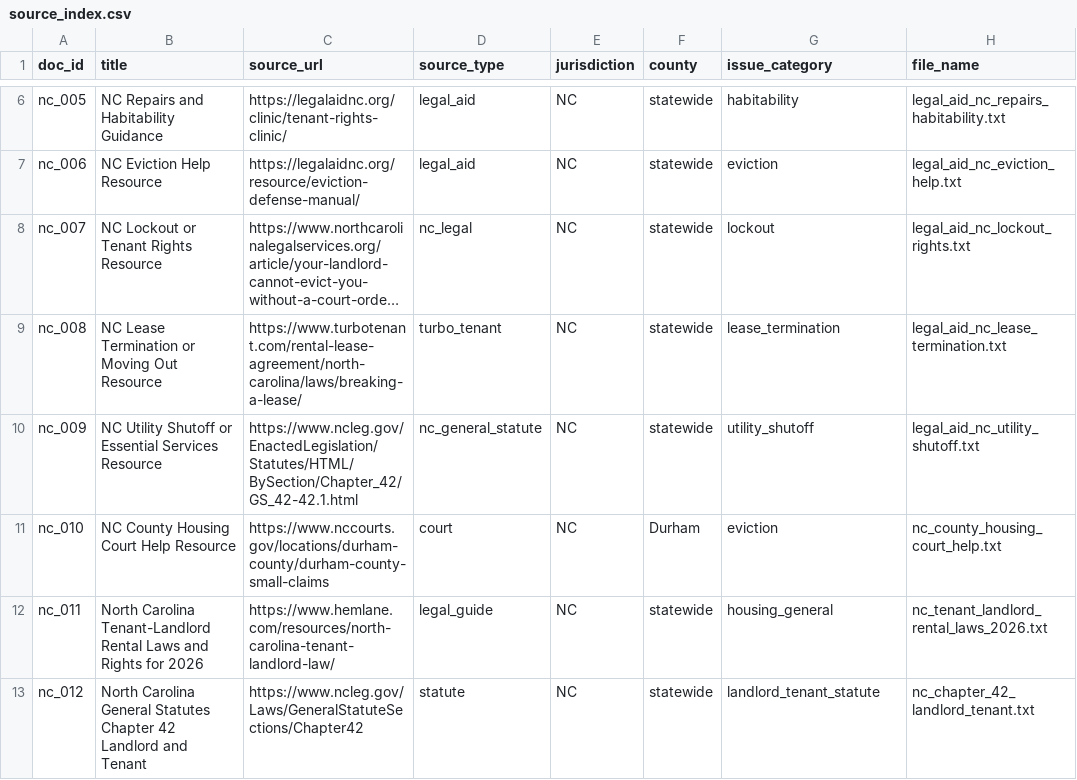
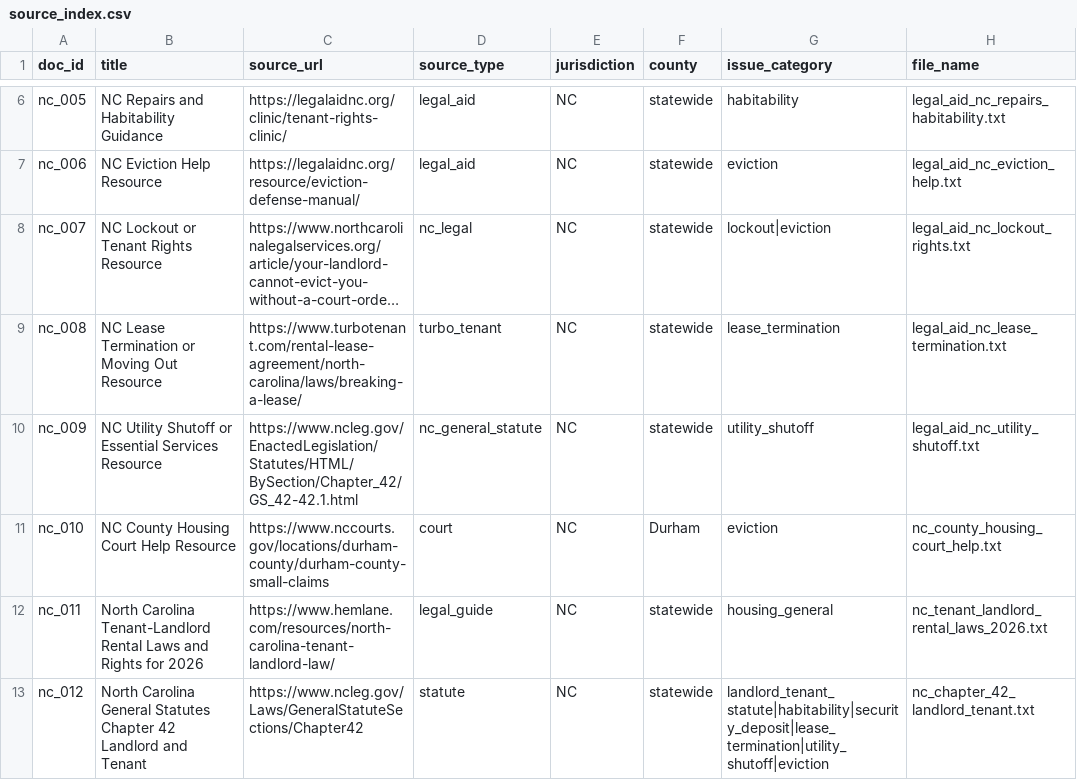
Before and after one commit to nicolezeas/cs372-final, a CSV file: data/raw/source_index.csv, drawn as a sheet; only a part is shown, gaps mark what is left out; long unchanged cells end in …; the diff names each change by its address in the sheet, - before the commit and + after, or states it on an @@ line.

```diff
--- a/data/raw/source_index.csv
+++ b/data/raw/source_index.csv
-G8 (issue_category): lockout
+G8 (issue_category): lockout|eviction
-G13 (issue_category): landlord_tenant_statute
+G13 (issue_category): landlord_tenant_statute|habitability|security_deposit|lease_termination|utility_shutoff|eviction
```
Also changed, not shown: data/eval/results/ablation_method_retrieval_detail.csv, data/eval/results/ablation_method_retrieval_summary.csv, 14 other files.
